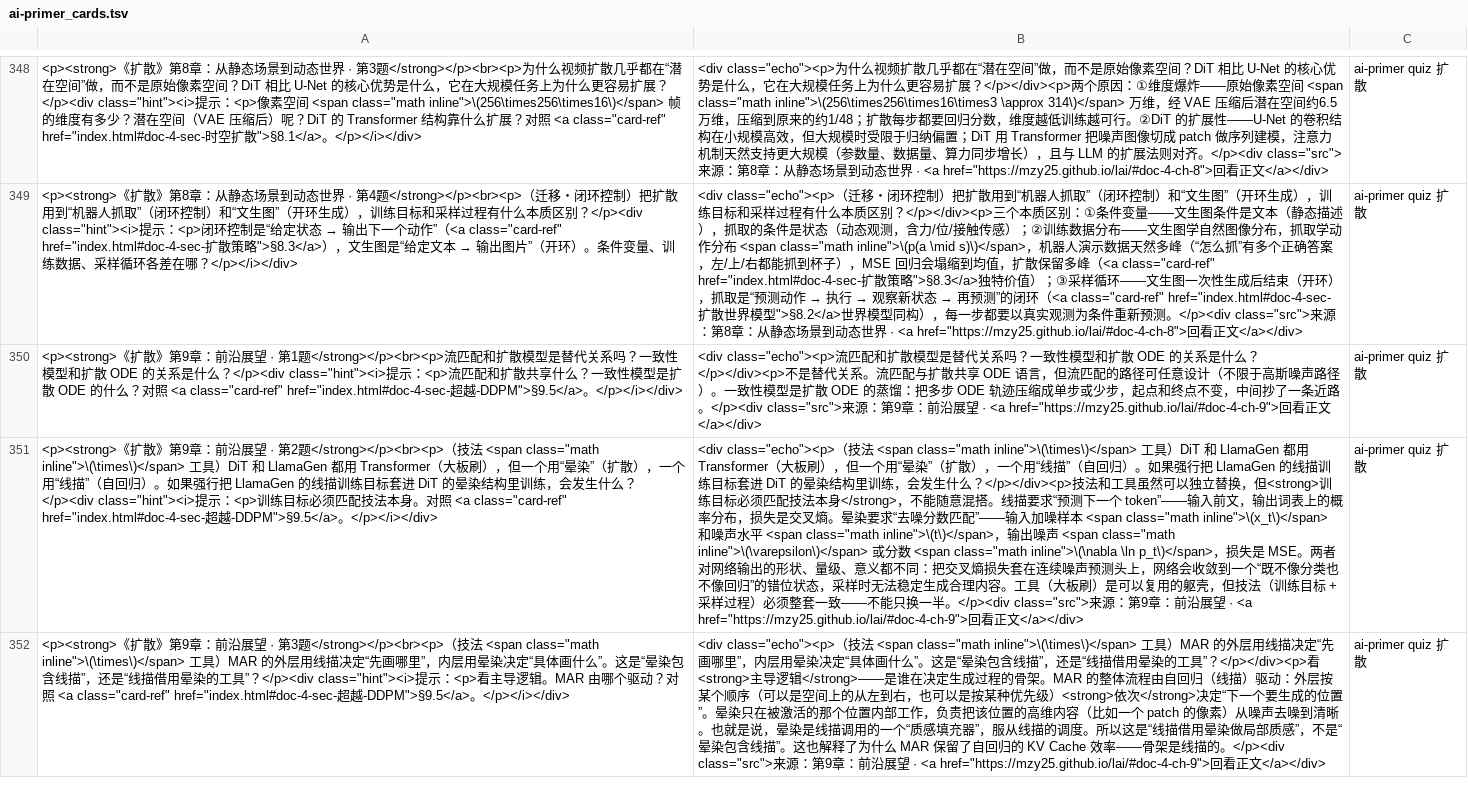
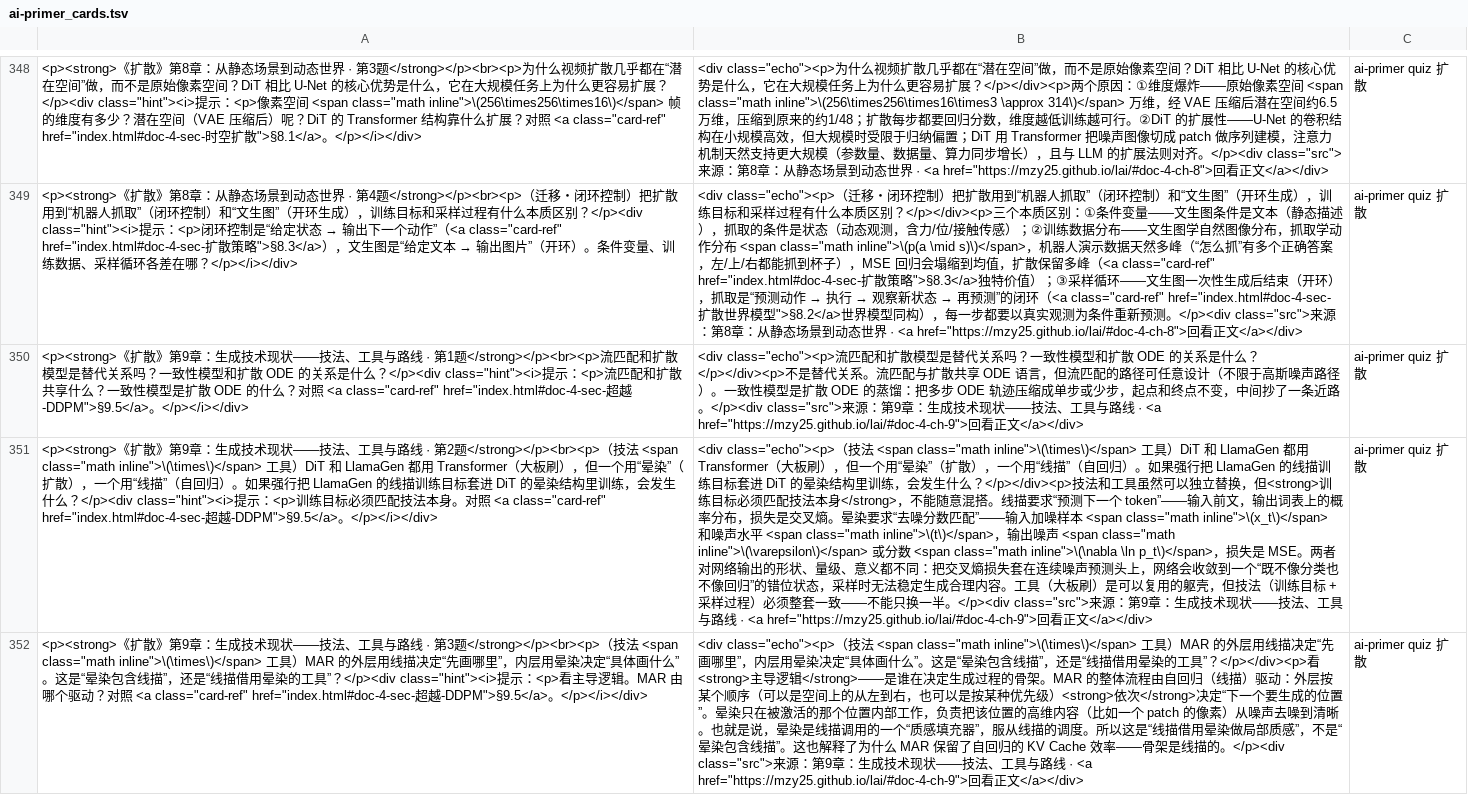
Before and after one commit to mzy25/lai, a TSV file: cards/ai-primer_cards.tsv, drawn as a sheet; only a part is shown, gaps mark what is left out; the diff covers the shown part only; the diff names each change by its address in the sheet, - before the commit and + after, or states it on an @@ line.

```diff
--- a/cards/ai-primer_cards.tsv
+++ b/cards/ai-primer_cards.tsv
-A350: …第9章：前沿展望 · 第1…
+A350: …第9章：生成技术现状——技法、工具与路线 · 第1…
-B350: …第9章：前沿展望 · <a href="https://mzy25.github.io/lai/#doc-4-ch-9">…
+B350: …第9章：生成技术现状——技法、工具与路线 · <a href="https://mzy25.github.io/lai/#doc-4-ch-9">…
-A351: …章：前沿展望 ·…
+A351: …章：生成技术现状——技法、工具与路线 ·…
-B351: …第9章：前沿展望 · <a href="https://mzy25.github.io/lai/#doc-4-ch-9">…
+B351: …第9章：生成技术现状——技法、工具与路线 · <a href="https://mzy25.github.io/lai/#doc-4-ch-9">…
-A352: …章：前沿展望 ·…
+A352: …章：生成技术现状——技法、工具与路线 ·…
-B352: …第9章：前沿展望 · <a href="https://mzy25.github.io/lai/#doc-4-ch-9">…
+B352: …第9章：生成技术现状——技法、工具与路线 · <a href="https://mzy25.github.io/lai/#doc-4-ch-9">…
```
Also changed, not shown: 71 edited cells elsewhere in this file, 20 other files.
